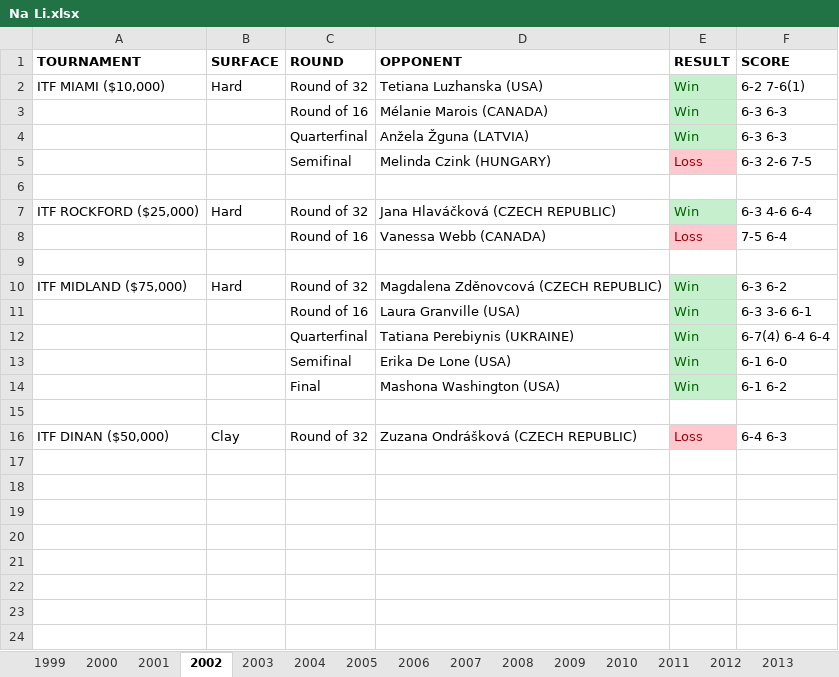
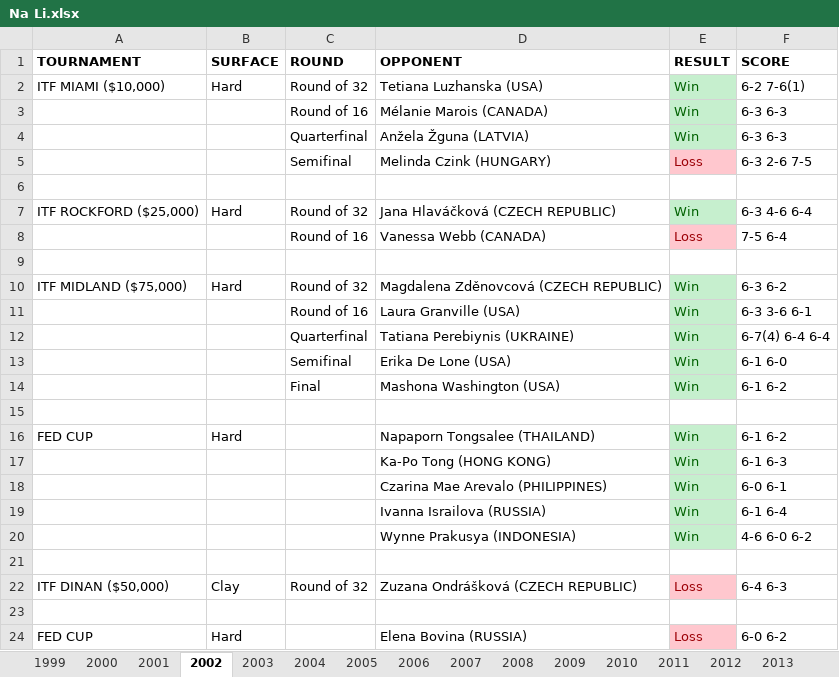
Before and after one commit to soumyavajjhala/soumyavajjhala.github.io, an Excel workbook: Tennis/WTA Tour/Na Li.xlsx, sheet 2002, drawn as a sheet; values as stored, in another font and other column widths than the file's, no borders; the diff names each change by its address in the sheet, - before the commit and + after, or states it on an @@ line.

```diff
--- a/Tennis/WTA Tour/Na Li.xlsx (sheet 2002)
+++ b/Tennis/WTA Tour/Na Li.xlsx (sheet 2002)
+row 16: FED CUP | Hard |  | Napaporn Tongsalee (THAILAND) | Win | 6-1 6-2
+row 17:  |  |  | Ka-Po Tong (HONG KONG) | Win | 6-1 6-3
+row 18:  |  |  | Czarina Mae Arevalo (PHILIPPINES) | Win | 6-0 6-1
+row 19:  |  |  | Ivanna Israilova (RUSSIA) | Win | 6-1 6-4
+row 20:  |  |  | Wynne Prakusya (INDONESIA) | Win | 4-6 6-0 6-2
+row 21: (empty)
+row 23: (empty)
+row 24: FED CUP | Hard |  | Elena Bovina (RUSSIA) | Loss | 6-0 6-2
```
Also changed, not shown: sheet YTD Stats, sheet 2005, sheet 2000, sheet 2006, sheet 2012, sheet 2001, 2 more sheets, Tennis/WTA Tour/WTA YTD Winning Percentile Range Leaderboad.xlsx, 2 other files.
